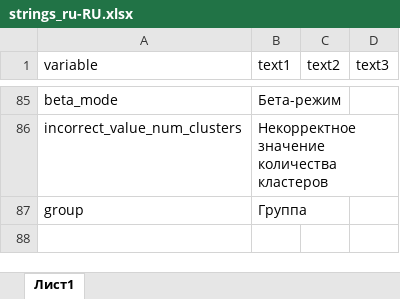
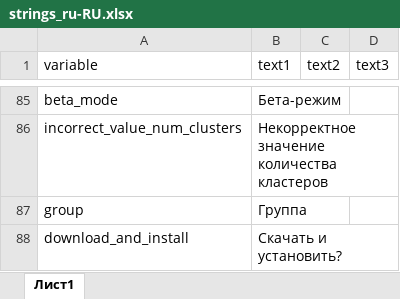
Before and after one commit to Ariollex/causal-relationships-in-school, an Excel workbook: languages/strings_ru-RU.xlsx, sheet Лист1, drawn as a sheet; only a part is shown, gaps mark what is left out; values as stored, in another font and other column widths than the file's, no borders; the diff names each change by its address in the sheet, - before the commit and + after, or states it on an @@ line.

```diff
--- a/languages/strings_ru-RU.xlsx (sheet Лист1)
+++ b/languages/strings_ru-RU.xlsx (sheet Лист1)
+row 88: download_and_install | Скачать и установить?
```
Also changed, not shown: languages/strings_en-US.xlsx, 2 other files.
